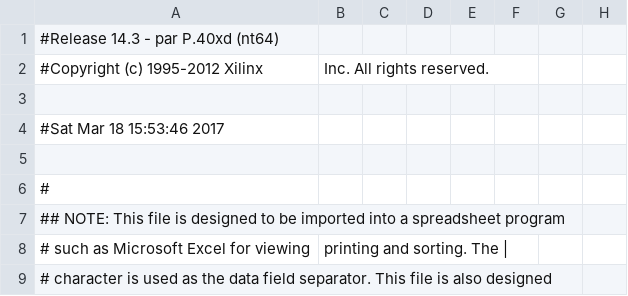
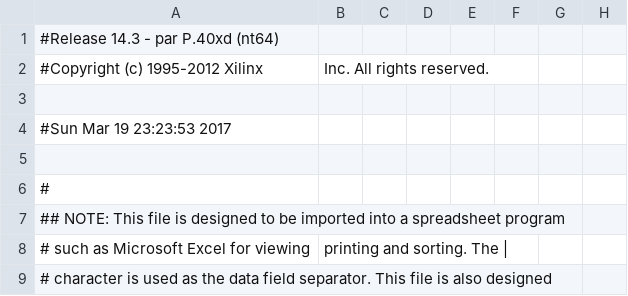
Before and after one commit to ma3252788/Documents, a CSV file: Code/ISE14.3-Project/JS/top_pad.csv, drawn as a sheet; only a part is shown; the diff names each change by its address in the sheet, - before the commit and + after, or states it on an @@ line.

```diff
--- a/Code/ISE14.3-Project/JS/top_pad.csv
+++ b/Code/ISE14.3-Project/JS/top_pad.csv
-A4: #Sat Mar 18 15:53:46 2017
+A4: #Sun Mar 19 23:23:53 2017
```
Also changed, not shown: 59 other files.
